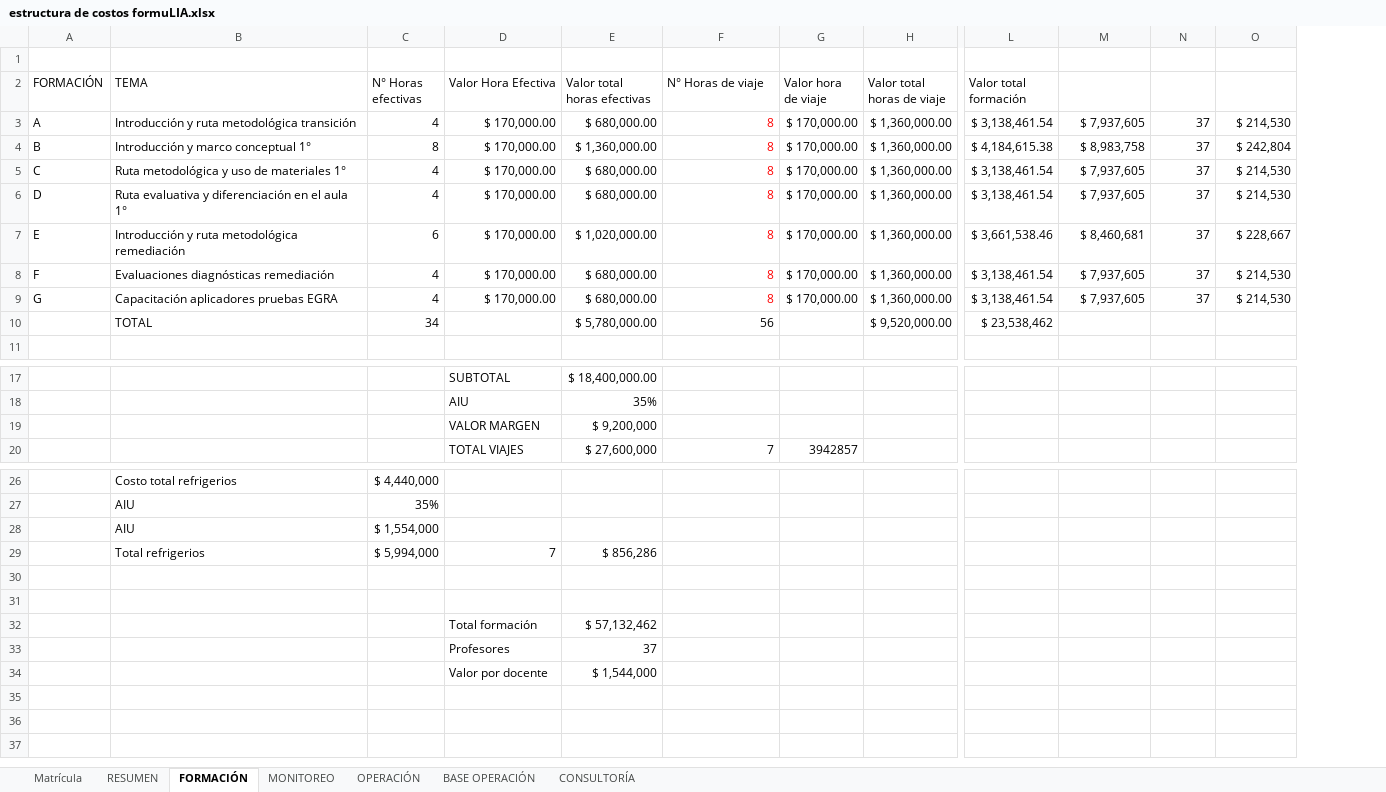
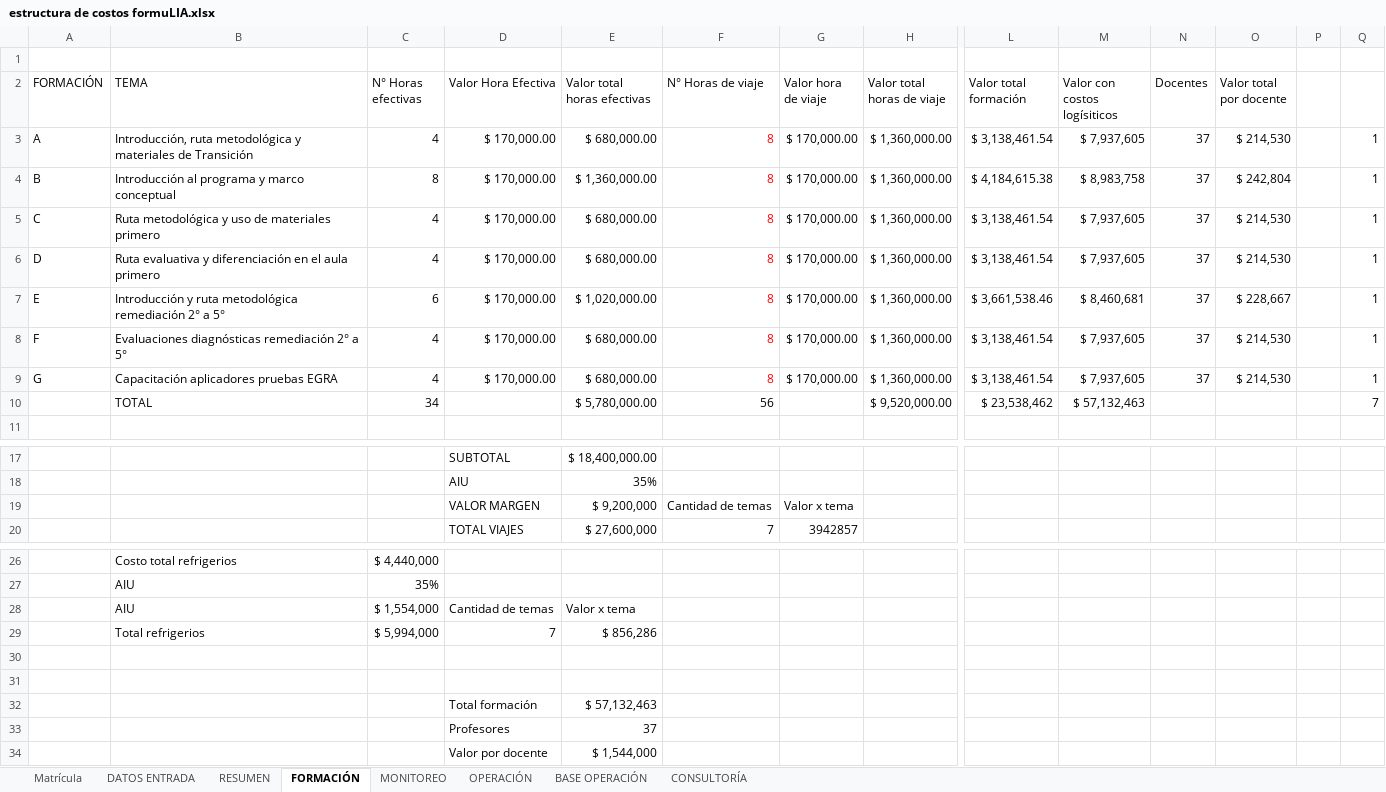
Before and after one commit to FORMULIA/formulia-app, an Excel workbook: estructura de costos formuLIA.xlsx, sheet FORMACIÓN, drawn as a sheet; only a part is shown, gaps mark what is left out; values as stored, in another font and other column widths than the file's, no borders; the diff names each change by its address in the sheet, - before the commit and + after, or states it on an @@ line.

```diff
--- a/estructura de costos formuLIA.xlsx (sheet FORMACIÓN)
+++ b/estructura de costos formuLIA.xlsx (sheet FORMACIÓN)
+sheet tab: DATOS ENTRADA
+column P, empty
+column Q, rows 3-10: 1 | 1 | 1 | 1 | 1 | 1 | 1 | 7
-M2: (empty)
+M2: Valor con costos logísiticos
-N2: (empty)
+N2: Docentes
-O2: (empty)
+O2: Valor total por docente
-B3 (TEMA): Introducción y ruta metodológica transición
+B3 (TEMA): Introducción, ruta metodológica y materiales de Transición
-B4 (TEMA): Introducción y marco conceptual 1°
+B4 (TEMA): Introducción al programa y marco conceptual
-B5 (TEMA): Ruta metodológica y uso de materiales 1°
+B5 (TEMA): Ruta metodológica y uso de materiales primero
-B6 (TEMA): …el aula 1°
+B6 (TEMA): …el aula primero
-B7 (TEMA): …metodológica remediación
+B7 (TEMA): …metodológica remediación 2° a 5°
-B8 (TEMA): Evaluaciones diagnósticas remediación
+B8 (TEMA): Evaluaciones diagnósticas remediación 2° a 5°
-M10 (Valor con costos logísiticos): (empty)
+M10 (Valor con costos logísiticos): $ 57,132,463
-F19 (N° Horas de viaje): (empty)
+F19 (N° Horas de viaje): Cantidad de temas
-G19 (Valor hora de viaje): (empty)
+G19 (Valor hora de viaje): Valor x tema
-D28 (Valor Hora Efectiva): (empty)
+D28 (Valor Hora Efectiva): Cantidad de temas
-E28 (Valor total horas efectivas): (empty)
+E28 (Valor total horas efectivas): Valor x tema
-E32 (Valor total horas efectivas): $ 57,132,462
+E32 (Valor total horas efectivas): $ 57,132,463
```
Also changed, not shown: sheet BASE OPERACIÓN, sheet RESUMEN, formulas that keep their value.
